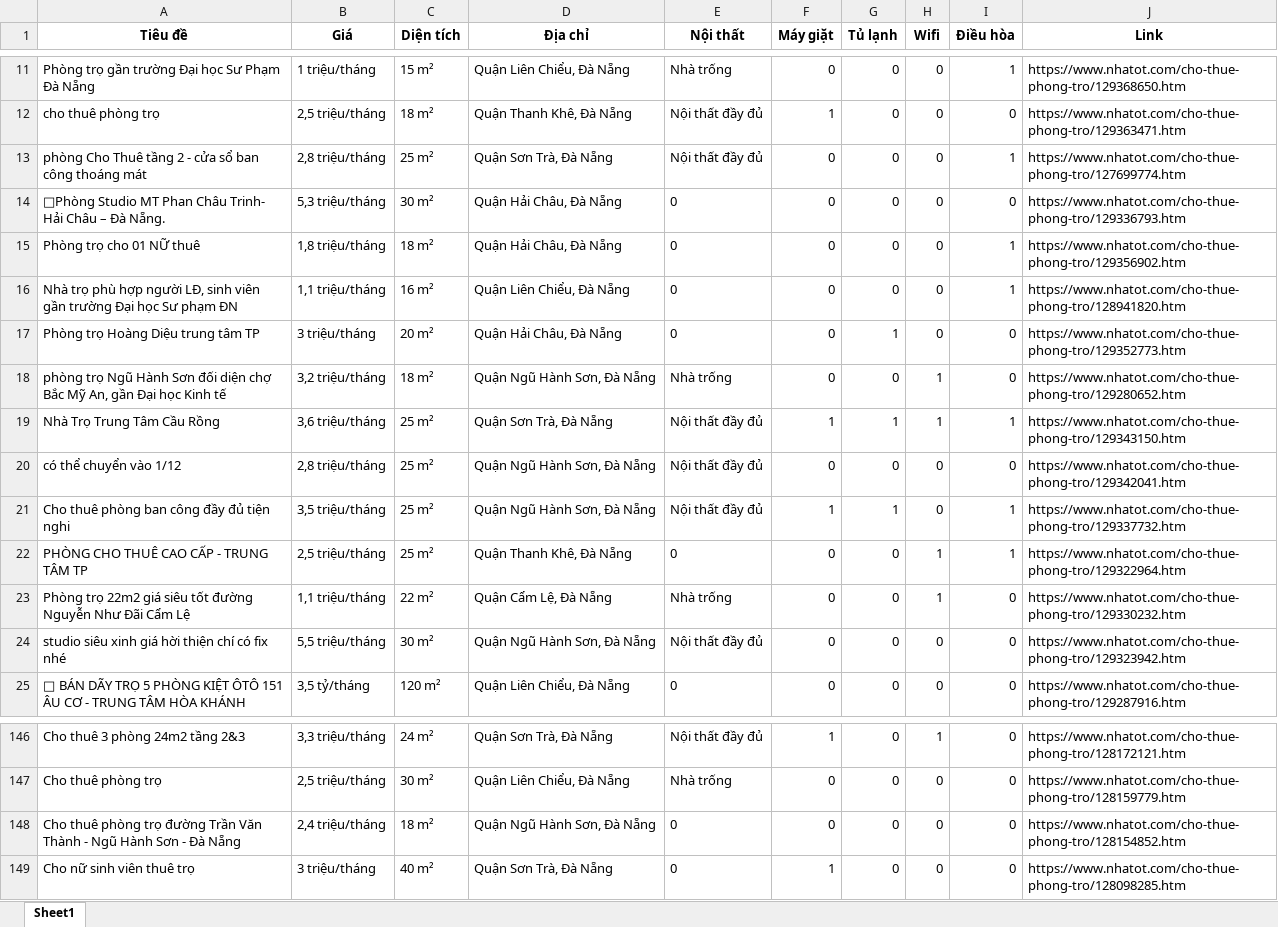
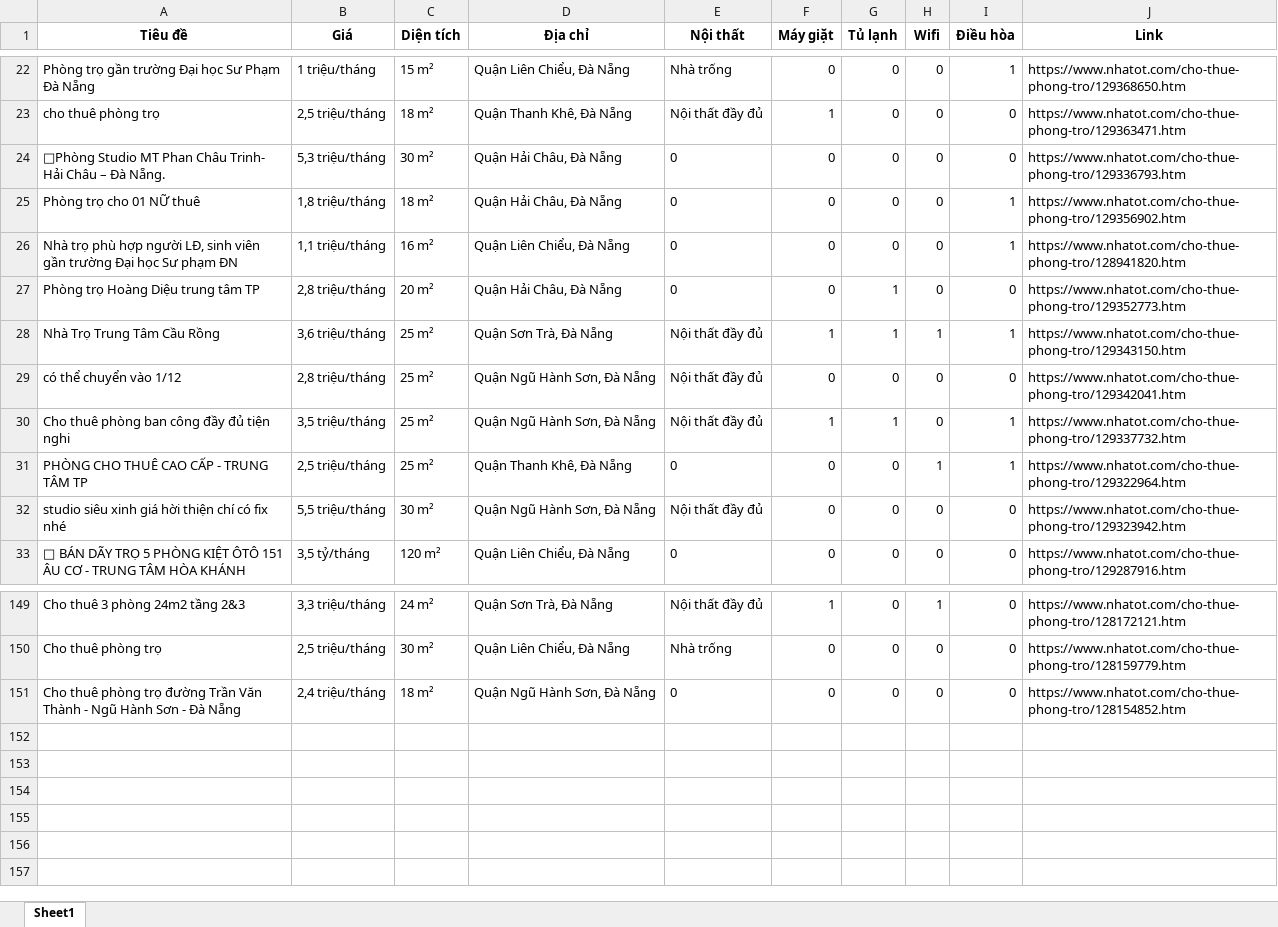
Before and after one commit to 5ude-k/c-o-d-li-u-ph-ng-tr-, an Excel workbook: nhatot_phongtro_danang_all.xlsx, sheet Sheet1, drawn as a sheet; only a part is shown, gaps mark what is left out; values as stored, in another font and other column widths than the file's, no borders; removed rows and columns are numbered as before the commit, all else as after; the diff covers the shown part only; the diff names each change by its address in the sheet, - before the commit and + after, or states it on an @@ line.

```diff
--- a/nhatot_phongtro_danang_all.xlsx (sheet Sheet1)
+++ b/nhatot_phongtro_danang_all.xlsx (sheet Sheet1)
-row 13: phòng Cho Thuê tầng 2 - cửa sổ ban công thoáng mát | 2,8 triệu/tháng | 25 m² | Quận Sơn Trà, Đà Nẵng | Nội thất đầy đủ | 0 | 0 | 0 | 1 | https://www.nhatot.com/cho-thue-phong-tro/127699774.htm
-B27 (Giá): 3 triệu/tháng
+B27 (Giá): 2,8 triệu/tháng
@@ row 18 moved to row 16: phòng trọ Ngũ Hành Sơn đối diện chợ Bắc … @@
-row 23: Phòng trọ 22m2 giá siêu tốt đường Nguyễn Như Đãi Cẩm Lệ | 1,1 triệu/tháng | 22 m² | Quận Cẩm Lệ, Đà Nẵng | Nhà trống | 0 | 0 | 1 | 0 | https://www.nhatot.com/cho-thue-phong-tro/129330232.htm
-row 149: Cho nữ sinh viên thuê trọ | 3 triệu/tháng | 40 m² | Quận Sơn Trà, Đà Nẵng | 0 | 1 | 0 | 0 | 0 | https://www.nhatot.com/cho-thue-phong-tro/128098285.htm
```
Also changed, not shown: 10 added rows, 5 removed rows, 1 moved row and 11 edited cells elsewhere in this sheet, 3 other files.
